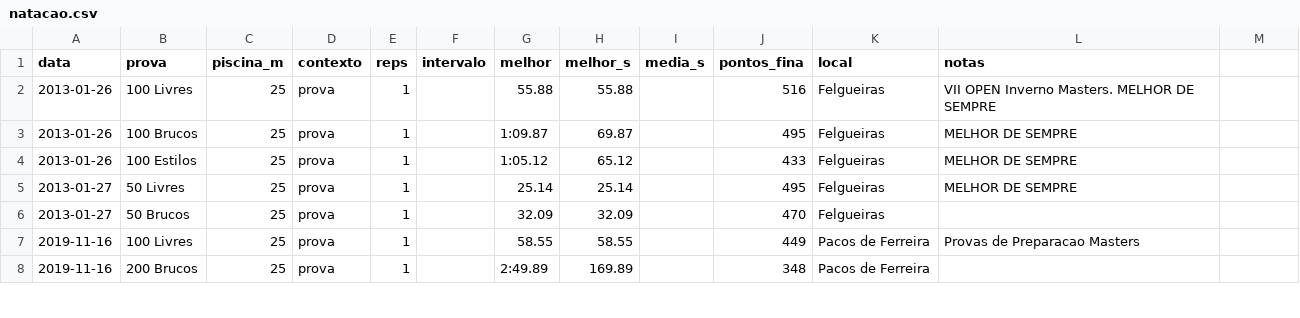
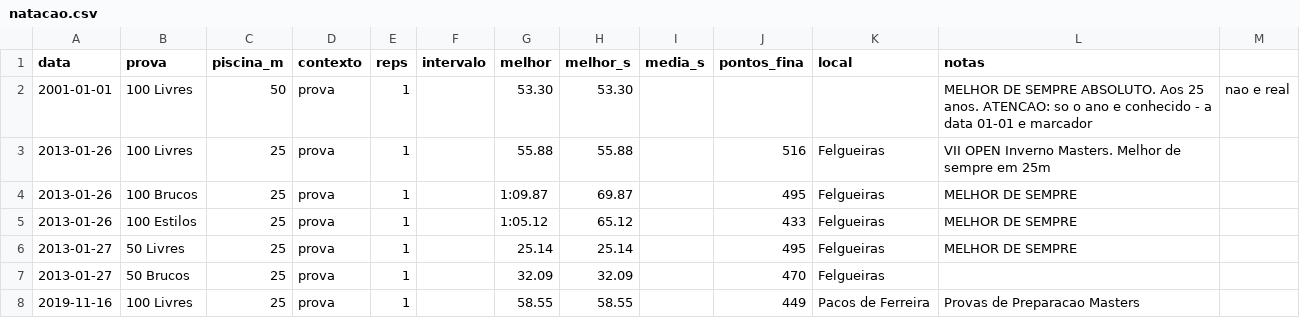
Before and after one commit to rizamith/rzpt-claude, a CSV file: dados/natacao.csv, drawn as a sheet; only a part is shown; the shorter side is filled out with more unchanged rows.

```diff
--- a/dados/natacao.csv
+++ b/dados/natacao.csv
@@ -1,3 +1,4 @@
 data,prova,piscina_m,contexto,reps,intervalo,melhor,melhor_s,media_s,pontos_fina,local,notas
-2013-01-26,100 Livres,25,prova,1,,55.88,55.88,,516,Felgueiras,VII OPEN Inverno Masters. MELHOR DE SEMPRE
+2001-01-01,100 Livres,50,prova,1,,53.30,53.30,,,,MELHOR DE SEMPRE ABSOLUTO. Aos 25 anos. ATENCAO: so o ano e conhecido - a data 01-01 e marcador, nao e real
+2013-01-26,100 Livres,25,prova,1,,55.88,55.88,,516,Felgueiras,VII OPEN Inverno Masters. Melhor de sempre em 25m
 2013-01-26,100 Brucos,25,prova,1,,1:09.87,69.87,,495,Felgueiras,MELHOR DE SEMPRE
```
Also changed, not shown: 3 other files.
